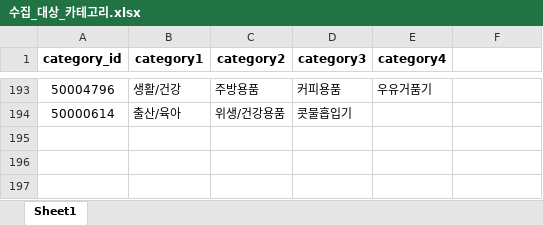
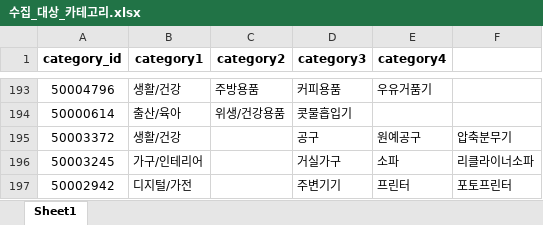
Before and after one commit to Goodmytoy/Naver_Shopping_Crawl, an Excel workbook: 수집_대상_카테고리.xlsx, sheet Sheet1, drawn as a sheet; only a part is shown, gaps mark what is left out; values as stored, in another font and other column widths than the file's, no borders; the diff names each change by its address in the sheet, - before the commit and + after, or states it on an @@ line.

Commit message:
수집 대상 카테고리 추가

```diff
--- a/수집_대상_카테고리.xlsx (sheet Sheet1)
+++ b/수집_대상_카테고리.xlsx (sheet Sheet1)
+row 195: 50003372 | 생활/건강 |  | 공구 | 원예공구 | 압축분무기
+row 196: 50003245 | 가구/인테리어 |  | 거실가구 | 소파 | 리클라이너소파
+row 197: 50002942 | 디지털/가전 |  | 주변기기 | 프린터 | 포토프린터
```
Also changed, not shown: 1 other file.
